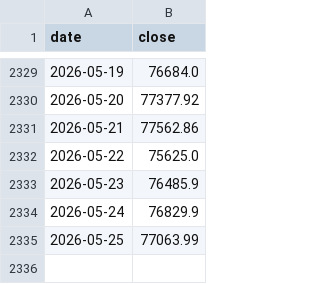
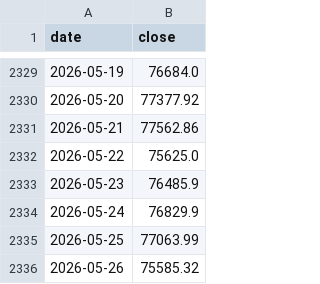
Before and after one commit to theremjak/data, a CSV file: bitcoin_daily_prices.csv, drawn as a sheet; only a part is shown, gaps mark what is left out.

```diff
--- a/bitcoin_daily_prices.csv
+++ b/bitcoin_daily_prices.csv
@@ -2335 +2335,2 @@ date,close
 2026-05-25,77063.99
+2026-05-26,75585.32
```
Also changed, not shown: bitcoin_lstm_forecast_data.csv, 2 other files.
